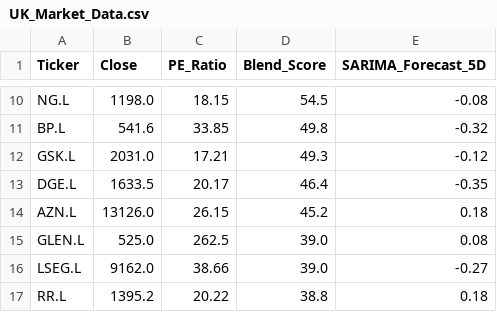
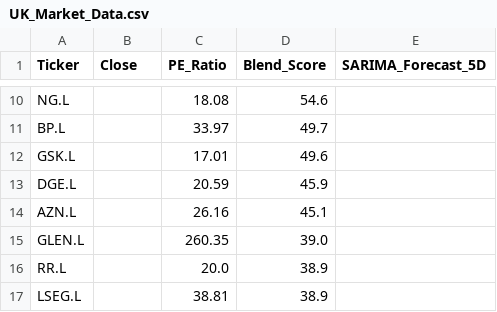
Before and after one commit to Chakarav/AI-Stock-Ranker, a CSV file: UK_Market_Data.csv, drawn as a sheet; only a part is shown, gaps mark what is left out; removed rows and columns are numbered as before the commit, all else as after; the diff covers the shown part only; the diff names each change by its address in the sheet, - before the commit and + after, or states it on an @@ line.

```diff
--- a/UK_Market_Data.csv
+++ b/UK_Market_Data.csv
-B10 (Close): 1198.0
+B10 (Close): (empty)
-C10 (PE_Ratio): 18.15
+C10 (PE_Ratio): 18.08
-D10 (Blend_Score): 54.5
+D10 (Blend_Score): 54.6
-E10 (SARIMA_Forecast_5D): -0.08
+E10 (SARIMA_Forecast_5D): (empty)
-B11 (Close): 541.6
+B11 (Close): (empty)
-C11 (PE_Ratio): 33.85
+C11 (PE_Ratio): 33.97
-D11 (Blend_Score): 49.8
+D11 (Blend_Score): 49.7
-E11 (SARIMA_Forecast_5D): -0.32
+E11 (SARIMA_Forecast_5D): (empty)
-B12 (Close): 2031.0
+B12 (Close): (empty)
-C12 (PE_Ratio): 17.21
+C12 (PE_Ratio): 17.01
-D12 (Blend_Score): 49.3
+D12 (Blend_Score): 49.6
-E12 (SARIMA_Forecast_5D): -0.12
+E12 (SARIMA_Forecast_5D): (empty)
-B13 (Close): 1633.5
+B13 (Close): (empty)
-C13 (PE_Ratio): 20.17
+C13 (PE_Ratio): 20.59
-D13 (Blend_Score): 46.4
+D13 (Blend_Score): 45.9
-E13 (SARIMA_Forecast_5D): -0.35
+E13 (SARIMA_Forecast_5D): (empty)
-B14 (Close): 13126.0
+B14 (Close): (empty)
-C14 (PE_Ratio): 26.15
+C14 (PE_Ratio): 26.16
-D14 (Blend_Score): 45.2
+D14 (Blend_Score): 45.1
-E14 (SARIMA_Forecast_5D): 0.18
+E14 (SARIMA_Forecast_5D): (empty)
-B15 (Close): 525.0
+B15 (Close): (empty)
-C15 (PE_Ratio): 262.5
+C15 (PE_Ratio): 260.35
-E15 (SARIMA_Forecast_5D): 0.08
+E15 (SARIMA_Forecast_5D): (empty)
-row 16: LSEG.L | 9162.0 | 38.66 | 39.0 | -0.27
-B16 (Close): 1395.2
+B16 (Close): (empty)
-C16 (PE_Ratio): 20.22
+C16 (PE_Ratio): 20.0
-D16 (Blend_Score): 38.8
+D16 (Blend_Score): 38.9
-E16 (SARIMA_Forecast_5D): 0.18
+E16 (SARIMA_Forecast_5D): (empty)
+row 17: LSEG.L |  | 38.81 | 38.9
```
Also changed, not shown: 1 added row, 1 removed row and 37 edited cells elsewhere in this file, IN_Market_Data.csv, US_Market_Data.csv.
